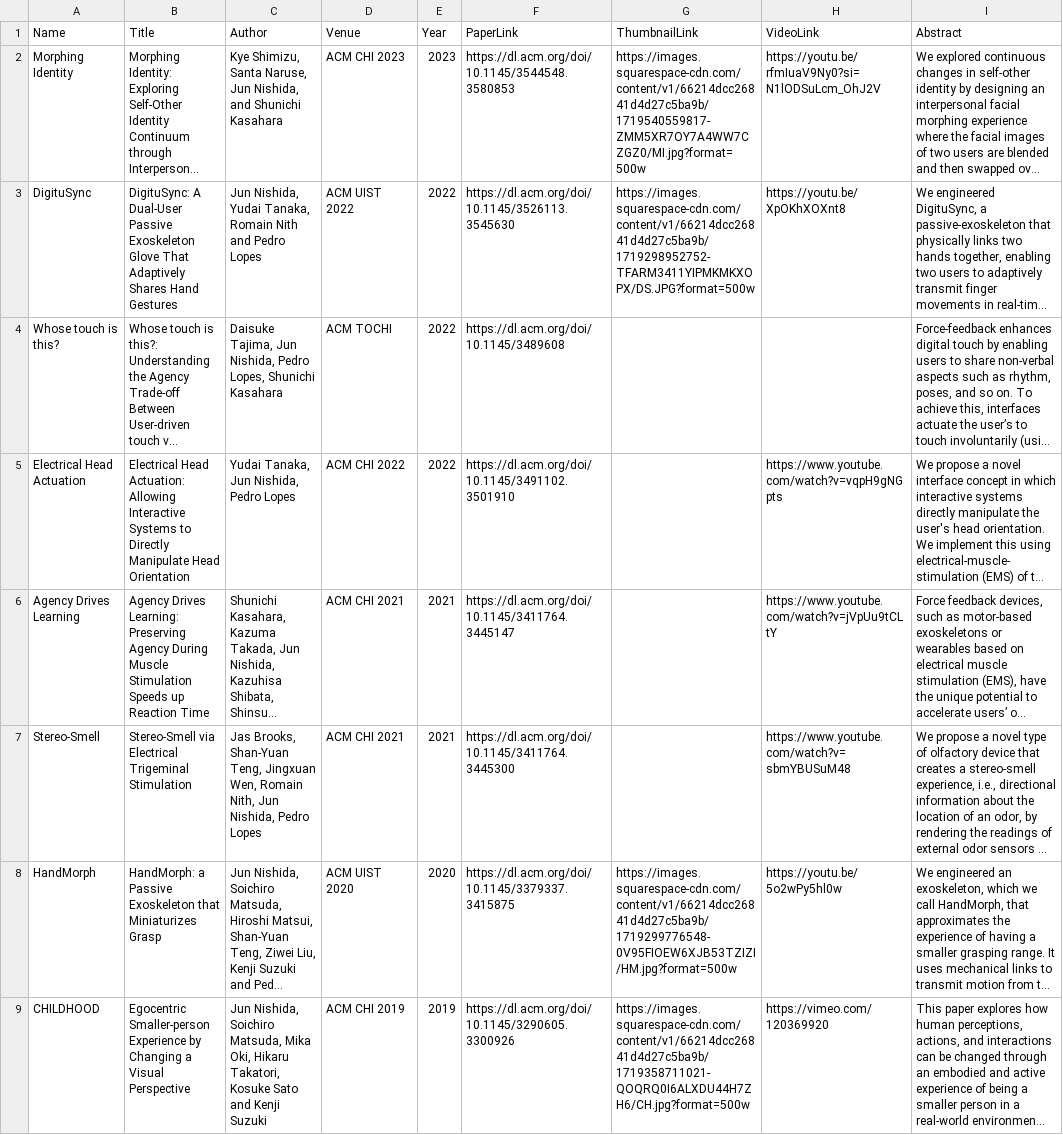
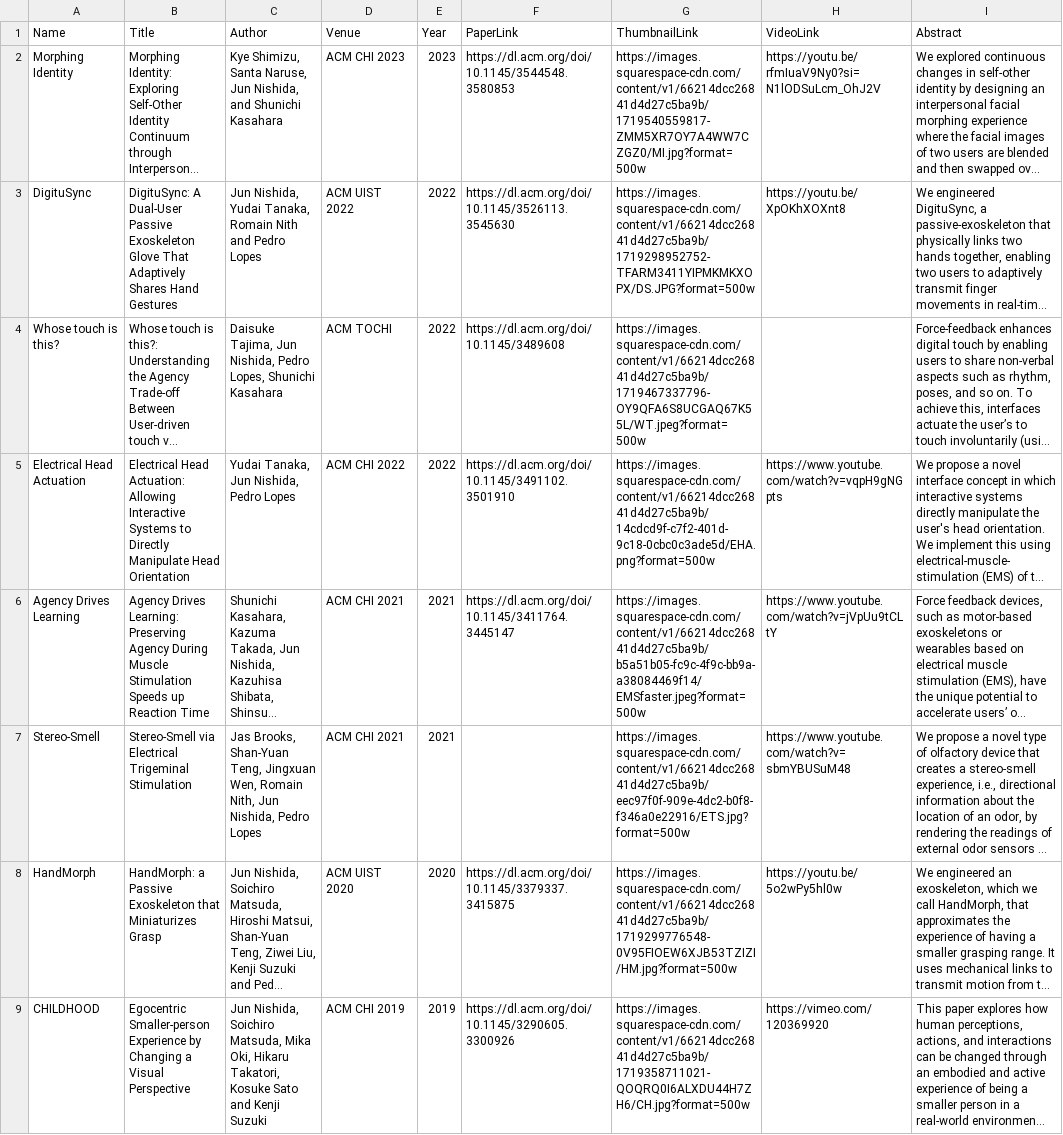
Before and after one commit to umdemd/pubdata, a CSV file: publication.csv, drawn as a sheet; only a part is shown; long unchanged cells end in …; the diff covers the shown part only; the diff names each change by its address in the sheet, - before the commit and + after, or states it on an @@ line.

```diff
--- a/publication.csv
+++ b/publication.csv
-G4 (ThumbnailLink): (empty)
+G4 (ThumbnailLink): https://images.squarespace-cdn.com/content/v1/66214dcc26841d4d27c5ba9b/1719467337796-OY9QFA6S8UCGAQ67K55L/WT.jpeg?format=500w
-G5 (ThumbnailLink): (empty)
+G5 (ThumbnailLink): https://images.squarespace-cdn.com/content/v1/66214dcc26841d4d27c5ba9b/14cdcd9f-c7f2-401d-9c18-0cbc0c3ade5d/EHA.png?format=500w
-G6 (ThumbnailLink): (empty)
+G6 (ThumbnailLink): https://images.squarespace-cdn.com/content/v1/66214dcc26841d4d27c5ba9b/b5a51b05-fc9c-4f9c-bb9a-a38084469f14/EMSfaster.jpeg?format=500w
-F7 (PaperLink): https://dl.acm.org/doi/10.1145/3411764.3445300
+F7 (PaperLink): (empty)
-G7 (ThumbnailLink): (empty)
+G7 (ThumbnailLink): https://images.squarespace-cdn.com/content/v1/66214dcc26841d4d27c5ba9b/eec97f0f-909e-4dc2-b0f8-f346a0e22916/ETS.jpg?format=500w
```
Also changed, not shown: 1 edited cell elsewhere in this file, 1 other file.
